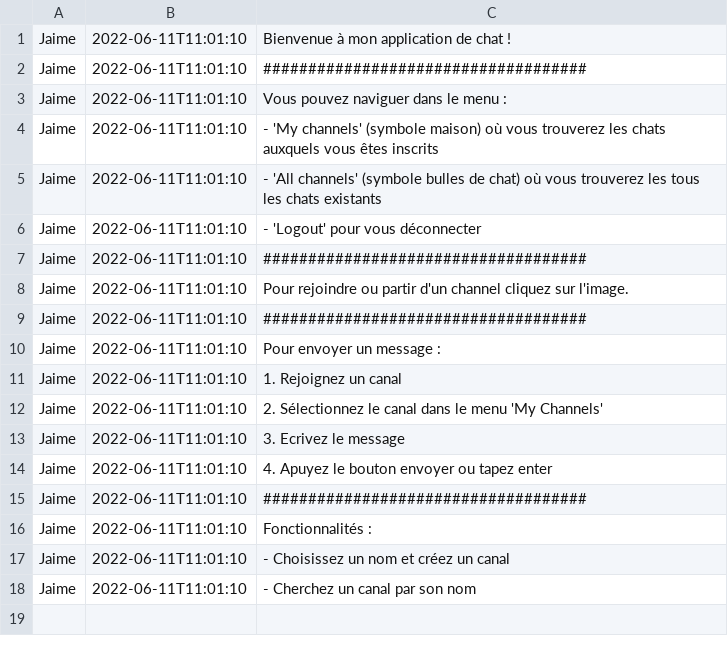
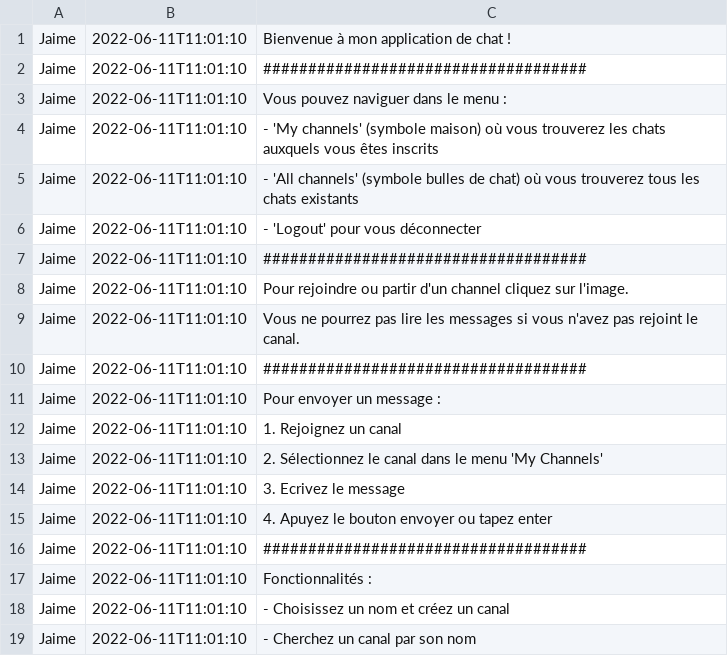
Before and after one commit to jaimealbapastor/Chat-Room, a CSV file: app/database/discussions/Welcome.csv, drawn as a sheet.

Commit message:
Update Welcome.csv

```diff
--- a/app/database/discussions/Welcome.csv
+++ b/app/database/discussions/Welcome.csv
@@ -4,3 +4,3 @@ Jaime;2022-06-11T11:01:10;Vous pouvez naviguer dans le menu :
 Jaime;2022-06-11T11:01:10;- 'My channels' (symbole maison) où vous trouverez les chats auxquels vous êtes inscrits
-Jaime;2022-06-11T11:01:10;- 'All channels' (symbole bulles de chat) où vous trouverez les tous les chats existants
+Jaime;2022-06-11T11:01:10;- 'All channels' (symbole bulles de chat) où vous trouverez tous les chats existants
 Jaime;2022-06-11T11:01:10;- 'Logout' pour vous déconnecter
@@ -8,2 +8,3 @@ Jaime;2022-06-11T11:01:10;####################################
 Jaime;2022-06-11T11:01:10;Pour rejoindre ou partir d'un channel cliquez sur l'image.
+Jaime;2022-06-11T11:01:10;Vous ne pourrez pas lire les messages si vous n'avez pas rejoint le canal.
 Jaime;2022-06-11T11:01:10;####################################
```
